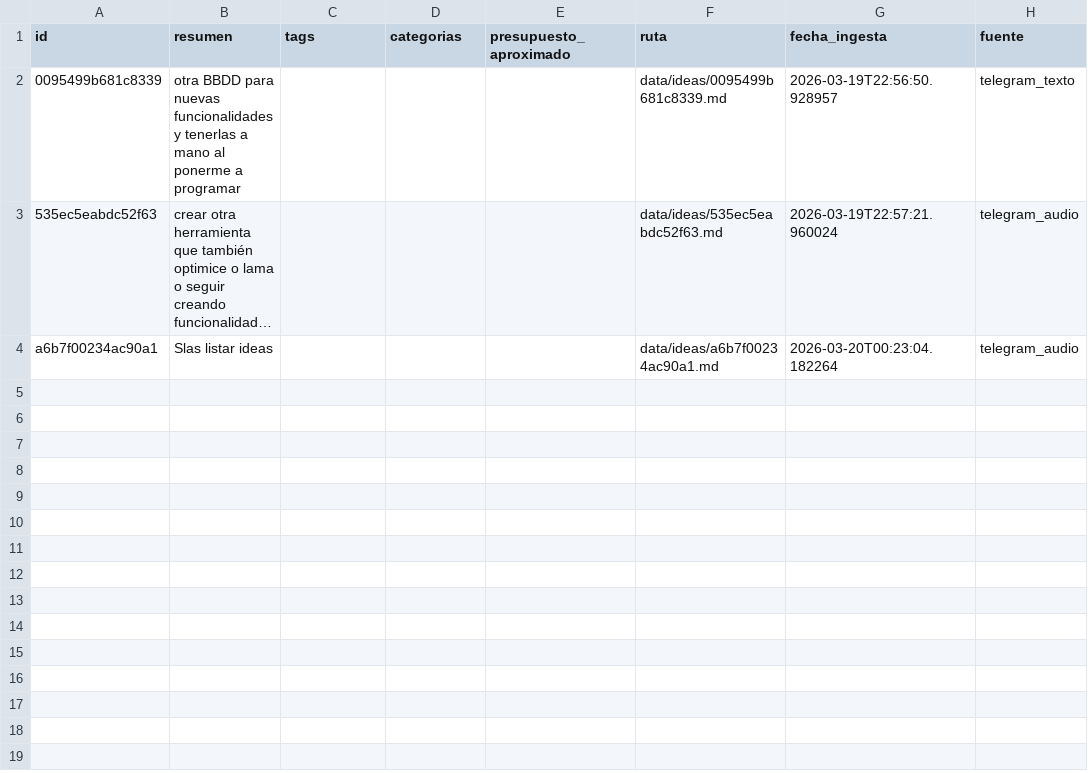
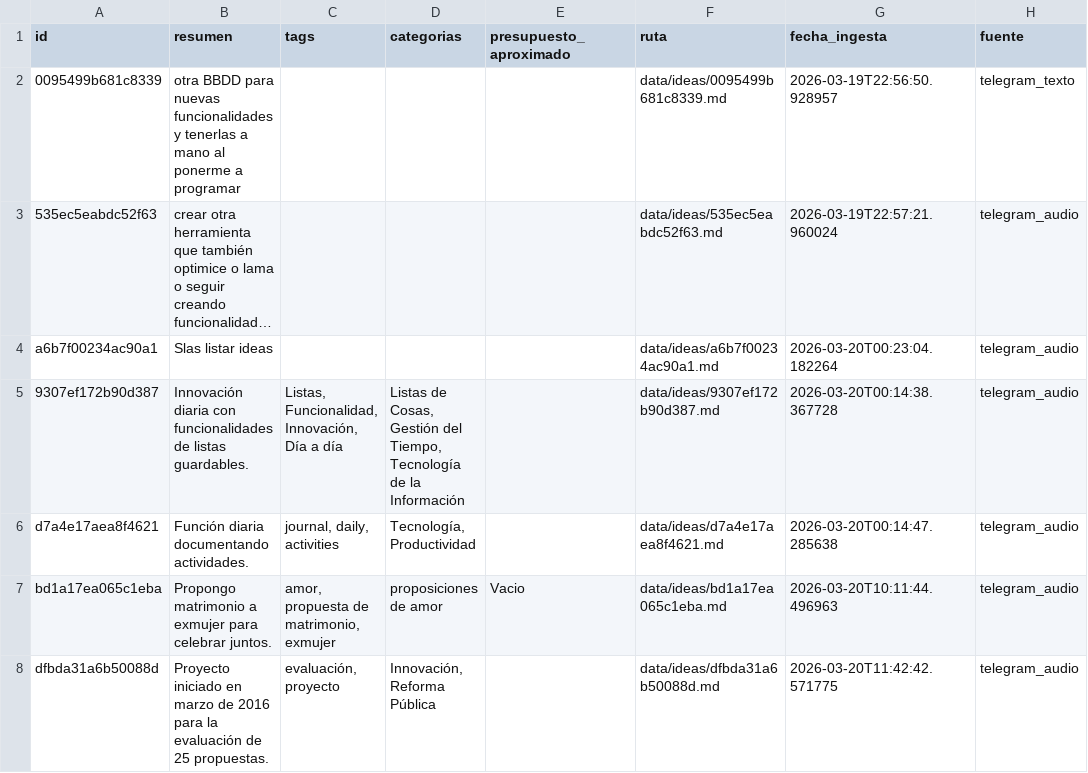
Before and after one commit to MolinoLab/ConvocAUTOrias, a CSV file: data/ideas.csv, drawn as a sheet; long unchanged cells end in …; the diff names each change by its address in the sheet, - before the commit and + after, or states it on an @@ line.

```diff
--- a/data/ideas.csv
+++ b/data/ideas.csv
+row 5: 9307ef172b90d387 | Innovación diaria con funcionalidades de listas guardables. | Listas, Funcionalidad, Innovación, Día a día | Listas de Cosas, Gestión del Tiempo, Tecnología de la Información |  | data/ideas/9307ef172b90d387.md | 2026-03-20T00:14:38.367728 | telegram_audio
+row 6: d7a4e17aea8f4621 | Función diaria documentando actividades. | journal, daily, activities | Tecnología, Productividad |  | data/ideas/d7a4e17aea8f4621.md | 2026-03-20T00:14:47.285638 | telegram_audio
+row 7: bd1a17ea065c1eba | Propongo matrimonio a exmujer para celebrar juntos. | amor, propuesta de matrimonio, exmujer | proposiciones de amor | Vacio | data/ideas/bd1a17ea065c1eba.md | 2026-03-20T10:11:44.496963 | telegram_audio
+row 8: dfbda31a6b50088d | Proyecto iniciado en marzo de 2016 para la evaluación de 25 propuestas. | evaluación, proyecto | Innovación, Reforma Pública |  | data/ideas/dfbda31a6b50088d.md | 2026-03-20T11:42:42.571775 | telegram_audio
```
Also changed, not shown: data/convocatorias.csv, data/funcionalidad.csv.
